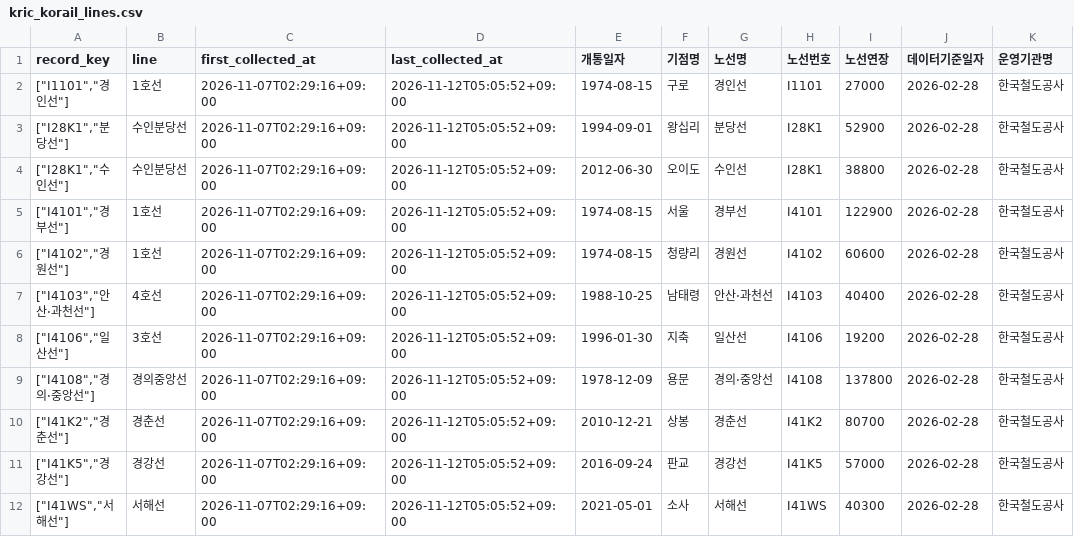
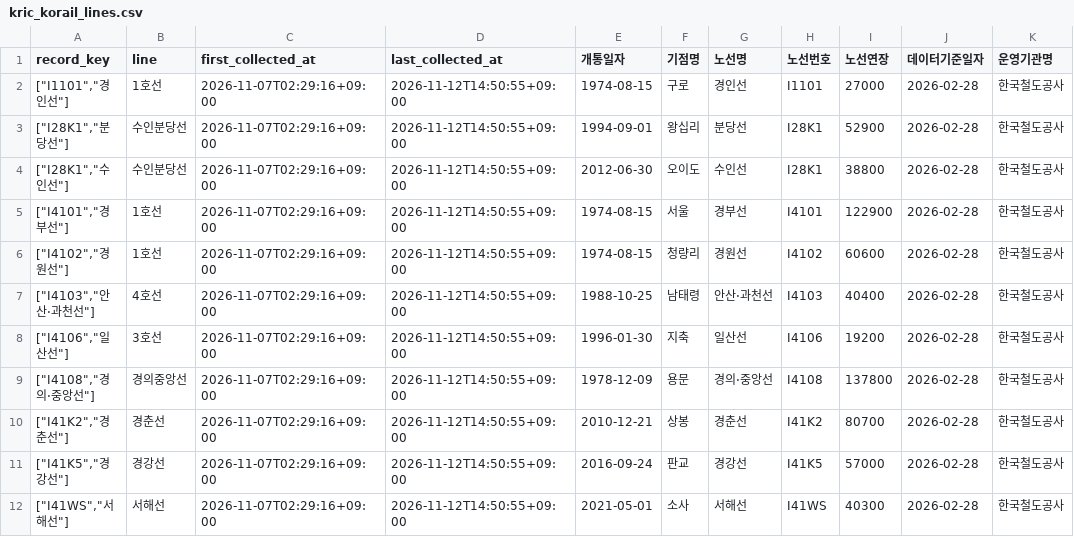
Before and after one commit to meaningGitt/Subway_crawler, a CSV file: runtime/exports/kric_korail_lines.csv, drawn as a sheet; only a part is shown; the diff names each change by its address in the sheet, - before the commit and + after, or states it on an @@ line.

```diff
--- a/runtime/exports/kric_korail_lines.csv
+++ b/runtime/exports/kric_korail_lines.csv
-D2:D12 (last_collected_at): 2026-11-12T05:05:52+09:00
+D2:D12 (last_collected_at): 2026-11-12T14:50:55+09:00
```
Also changed, not shown: runtime/exports/kric_station_inventory.csv, runtime/exports/kric_stations.csv, 20 other files.
